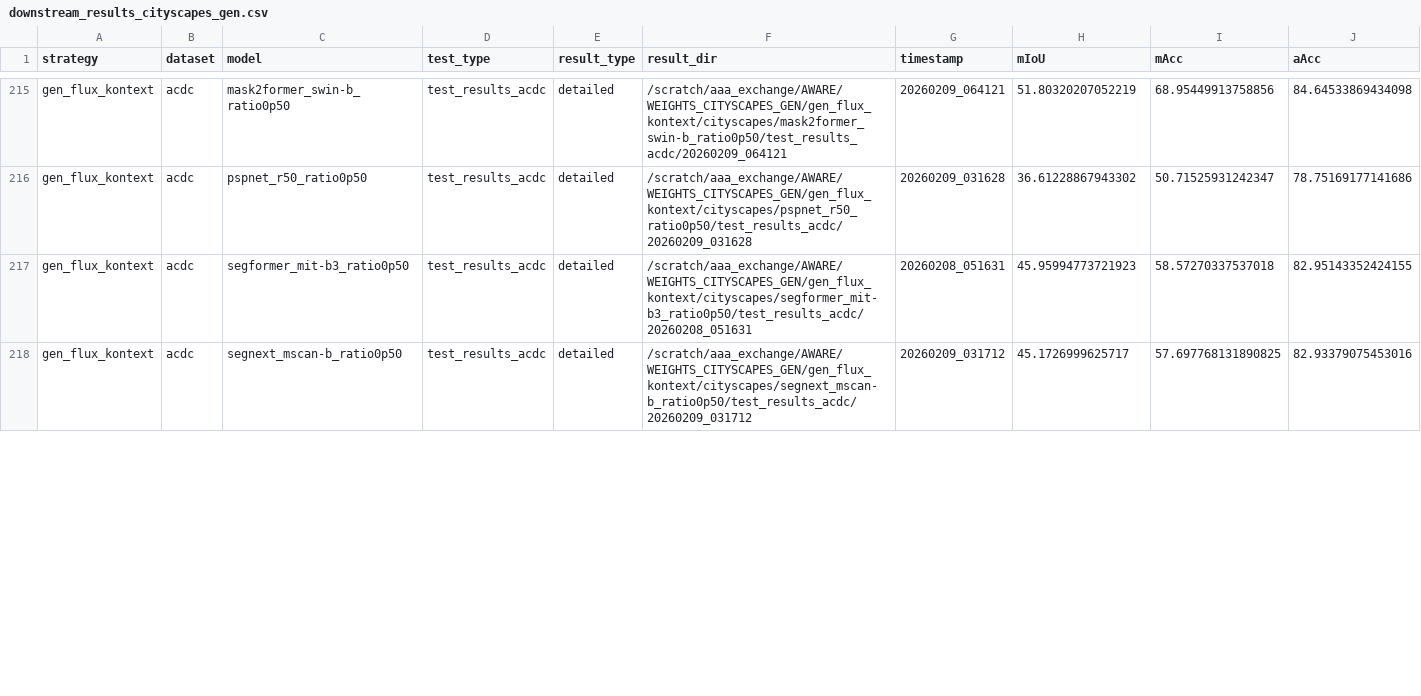
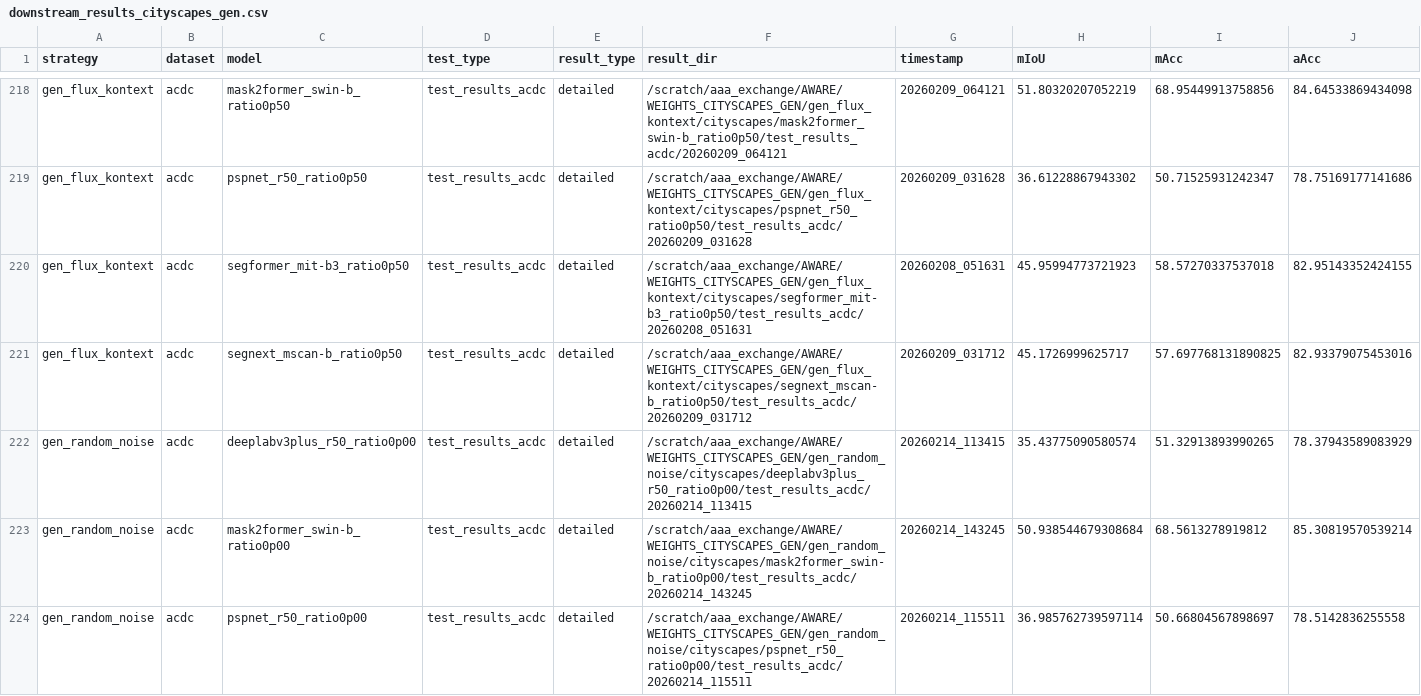
Before and after one commit to carhartt21/PROVE, a CSV file: downstream_results_cityscapes_gen.csv, drawn as a sheet; only a part is shown, gaps mark what is left out; rows hold the shown columns only; the diff covers the shown part only; the diff names each change by its address in the sheet, - before the commit and + after, or states it on an @@ line.

Commit message:
feat: add grouped test submission scripts, update trackers and leaderboards
- Add scripts/submit_extended_ablation_tests.py: grouped test job submission
  for WEIGHTS_EXTENDED_ABLATION (434 checkpoints → 30 grouped LSF jobs)
- Add scripts/submit_loss_ablation_tests.py: test submission for loss ablation
- Update training/testing trackers and strategy leaderboards
- Update downstream results CSVs with latest test results
- Update combination ablation figures and reports

```diff
--- a/downstream_results_cityscapes_gen.csv
+++ b/downstream_results_cityscapes_gen.csv
+row 222: gen_random_noise | acdc | deeplabv3plus_r50_ratio0p00 | test_results_acdc | detailed | /scratch/aaa_exchange/AWARE/WEIGHTS_CITYSCAPES_GEN/gen_random_noise/cityscapes/deeplabv3plus_r50_ratio0p00/test_results_acdc/20260214_113415 | 20260214_113415 | 35.43775090580574 | 51.32913893990265 | 78.37943589083929
+row 223: gen_random_noise | acdc | mask2former_swin-b_ratio0p00 | test_results_acdc | detailed | /scratch/aaa_exchange/AWARE/WEIGHTS_CITYSCAPES_GEN/gen_random_noise/cityscapes/mask2former_swin-b_ratio0p00/test_results_acdc/20260214_143245 | 20260214_143245 | 50.938544679308684 | 68.5613278919812 | 85.30819570539214
+row 224: gen_random_noise | acdc | pspnet_r50_ratio0p00 | test_results_acdc | detailed | /scratch/aaa_exchange/AWARE/WEIGHTS_CITYSCAPES_GEN/gen_random_noise/cityscapes/pspnet_r50_ratio0p00/test_results_acdc/20260214_115511 | 20260214_115511 | 36.985762739597114 | 50.66804567898697 | 78.5142836255558
```
Also changed, not shown: 3 added rows and 28 edited cells elsewhere in this file, result_figures/combination_ablation/combination_ablation_summary.csv, result_figures/combination_ablation/combination_effects.csv, 30 other files.
